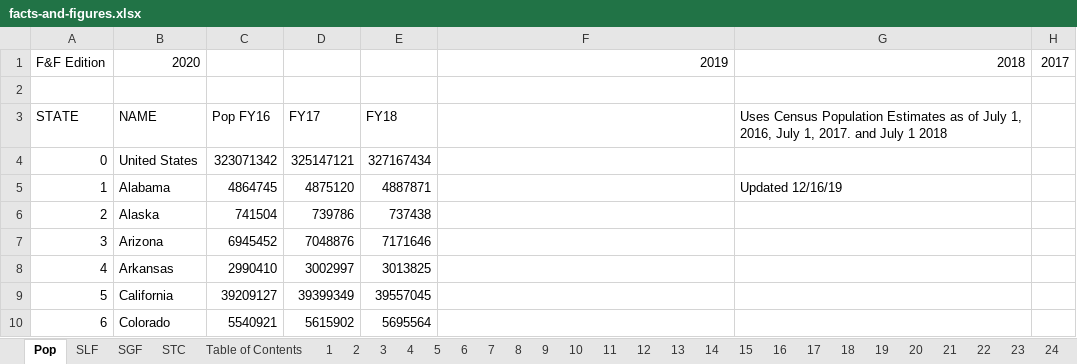
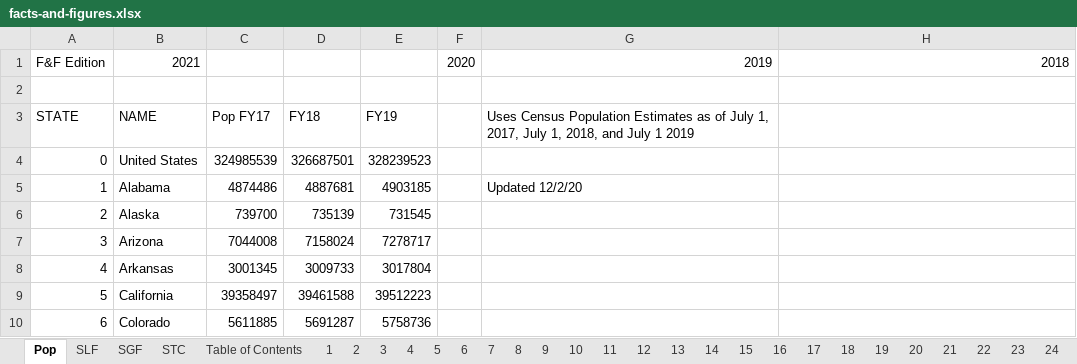
Before and after one commit to TaxFoundation/facts-and-figures-web, an Excel workbook: src/data/facts-and-figures.xlsx, sheet Pop, drawn as a sheet; only a part is shown; values as stored, in another font and other column widths than the file's, no borders; removed rows and columns are numbered as before the commit, all else as after; the diff covers the shown part only; the diff names each change by its address in the sheet, - before the commit and + after, or states it on an @@ line.

```diff
--- a/src/data/facts-and-figures.xlsx (sheet Pop)
+++ b/src/data/facts-and-figures.xlsx (sheet Pop)
+column F, row 1: 2020
-column H, row 1: 2017
-B1: 2020
+B1: 2021
-C3: Pop FY16
+C3: Pop FY17
-D3: FY17
+D3: FY18
-E3: FY18
+E3: FY19
-G3: (empty)
+G3: Uses Census Population Estimates as of July 1, 2017, July 1, 2018, and July 1 2019
-H3: Uses Census Population Estimates as of July 1, 2016, July 1, 2017. and July 1 2018
+H3: (empty)
-C4: 323071342
+C4: 324985539
-D4: 325147121
+D4: 326687501
-E4: 327167434
+E4: 328239523
-C5: 4864745
+C5: 4874486
-D5: 4875120
+D5: 4887681
-E5: 4887871
+E5: 4903185
-G5: (empty)
+G5: Updated 12/2/20
-H5: Updated 12/16/19
+H5: (empty)
-C6: 741504
+C6: 739700
-D6: 739786
+D6: 735139
-E6: 737438
+E6: 731545
-C7: 6945452
+C7: 7044008
-D7: 7048876
+D7: 7158024
-E7: 7171646
+E7: 7278717
-C8: 2990410
+C8: 3001345
-D8: 3002997
+D8: 3009733
-E8: 3013825
+E8: 3017804
-C9: 39209127
+C9: 39358497
-D9: 39399349
+D9: 39461588
-E9: 39557045
+E9: 39512223
-C10: 5540921
+C10: 5611885
-D10: 5615902
+D10: 5691287
-E10: 5695564
+E10: 5758736
```
Also changed, not shown: 135 edited cells elsewhere in this sheet, sheet SLF, sheet SGF, sheet STC, sheet 24, sheet 8, sheet 3, 40 more sheets, formulas that keep their value, 3 other files.
